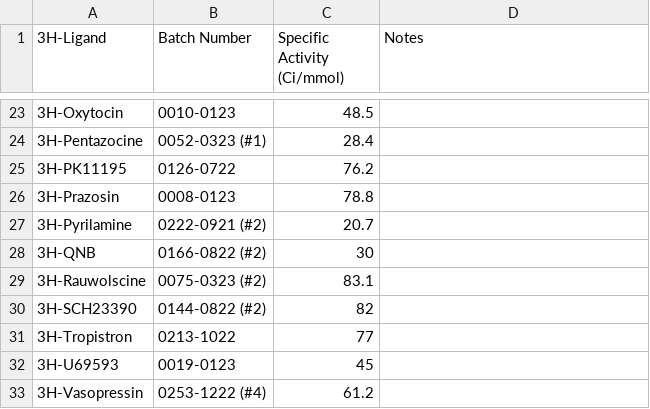
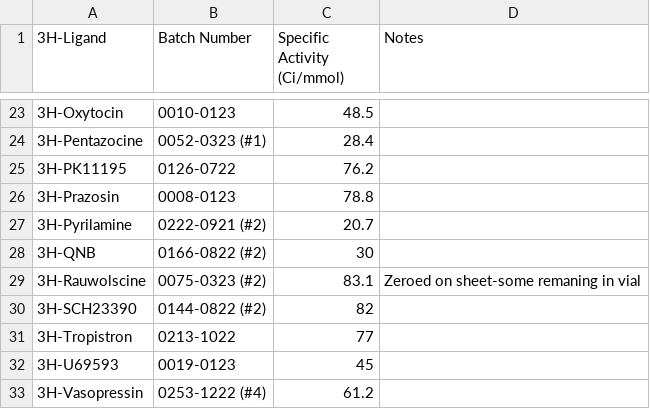
Before and after one commit to Talia-Albert1/PDSP, a CSV file: Python_Scripts/Daily_Radioactivity/data_files/3H-Ligand_Database.csv, drawn as a sheet; only a part is shown, gaps mark what is left out.

Commit message:
Rauwolscine #2 zeroed, rinse before using new vial

```diff
--- a/Python_Scripts/Daily_Radioactivity/data_files/3H-Ligand_Database.csv
+++ b/Python_Scripts/Daily_Radioactivity/data_files/3H-Ligand_Database.csv
@@ -28,3 +28,3 @@
 3H-QNB,0166-0822 (#2),30,
-3H-Rauwolscine,0075-0323 (#2),83.1,
+3H-Rauwolscine,0075-0323 (#2),83.1,Zeroed on sheet-some remaning in vial
 3H-SCH23390,0144-0822 (#2),82,
```
